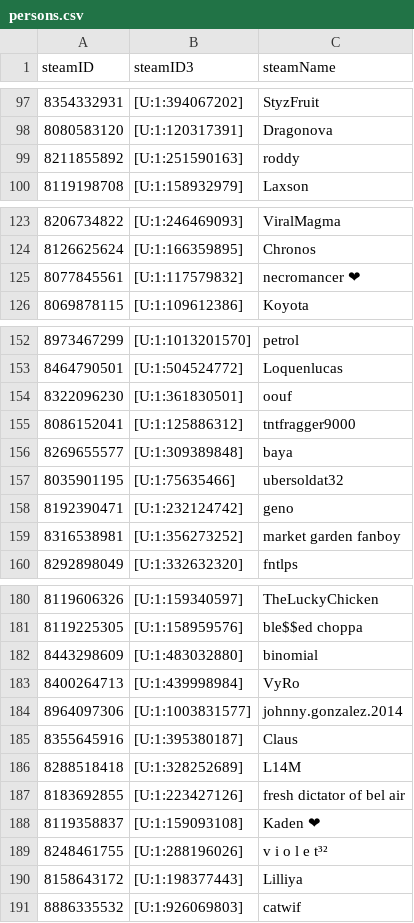
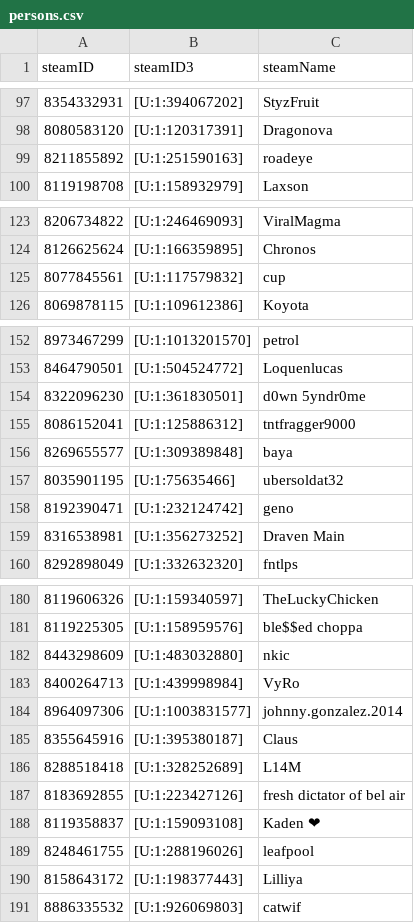
Before and after one commit to shelchang/tf2cc-data, a CSV file: persons.csv, drawn as a sheet; only a part is shown, gaps mark what is left out.

```diff
--- a/persons.csv
+++ b/persons.csv
@@ -98,3 +98,3 @@ steamID,steamID3,steamName
 8080583120,[U:1:120317391],Dragonova
-8211855892,[U:1:251590163],roddy
+8211855892,[U:1:251590163],roadeye
 8119198708,[U:1:158932979],Laxson
@@ -124,3 +124,3 @@ steamID,steamID3,steamName
 8126625624,[U:1:166359895],Chronos
-8077845561,[U:1:117579832],necromancer ❤
+8077845561,[U:1:117579832],cup
 8069878115,[U:1:109612386],Koyota
@@ -153,3 +153,3 @@ steamID,steamID3,steamName
 8464790501,[U:1:504524772],Loquenlucas
-8322096230,[U:1:361830501],oouf
+8322096230,[U:1:361830501],d0wn 5yndr0me
 8086152041,[U:1:125886312],tntfragger9000
@@ -158,3 +158,3 @@ steamID,steamID3,steamName
 8192390471,[U:1:232124742],geno
-8316538981,[U:1:356273252],market garden fanboy
+8316538981,[U:1:356273252],Draven Main
 8292898049,[U:1:332632320],fntlps
@@ -181,3 +181,3 @@ steamID,steamID3,steamName
 8119225305,[U:1:158959576],ble$$ed choppa
-8443298609,[U:1:483032880],binomial
+8443298609,[U:1:483032880],nkic
 8400264713,[U:1:439998984],VyRo
@@ -188,3 +188,3 @@ steamID,steamID3,steamName
 8119358837,[U:1:159093108],Kaden ❤
-8248461755,[U:1:288196026],v i o l e t³²
+8248461755,[U:1:288196026],leafpool
 8158643172,[U:1:198377443],Lilliya
```
Also changed, not shown: matches.csv, 2 other files.
